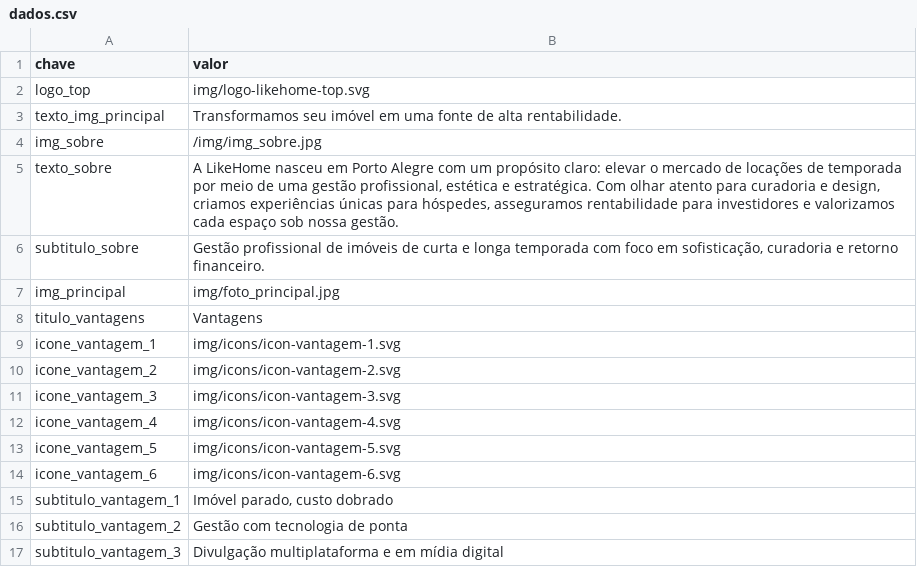
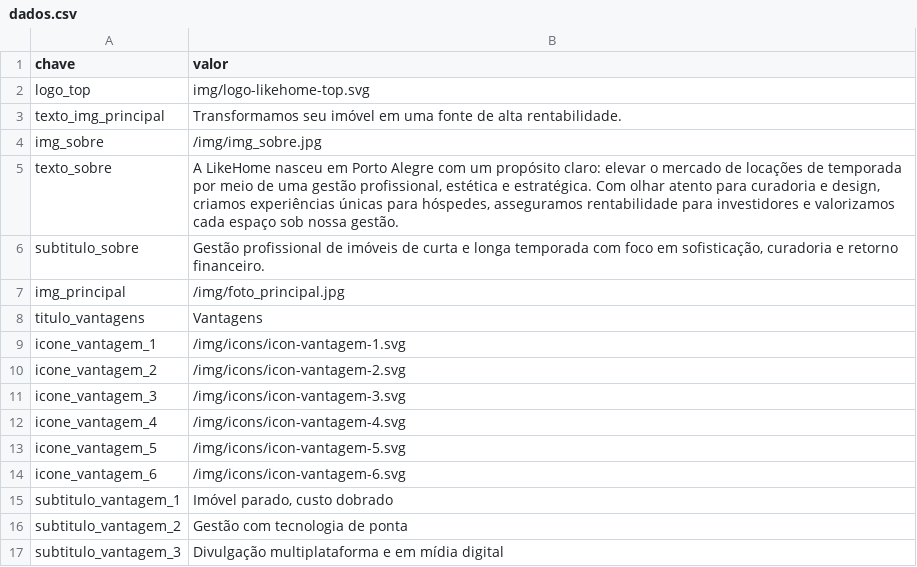
Before and after one commit to likehomepropriedades/rentabilizar, a CSV file: data/dados.csv, drawn as a sheet; only a part is shown.

```diff
--- a/data/dados.csv
+++ b/data/dados.csv
@@ -6,10 +6,10 @@ texto_sobre,"A LikeHome nasceu em Porto Alegre com um propósito claro: elevar o
 subtitulo_sobre,"Gestão profissional de imóveis de curta e longa temporada com foco em sofisticação, curadoria e retorno financeiro."
-img_principal,img/foto_principal.jpg
+img_principal,/img/foto_principal.jpg
 titulo_vantagens,Vantagens
-icone_vantagem_1,img/icons/icon-vantagem-1.svg
-icone_vantagem_2,img/icons/icon-vantagem-2.svg
-icone_vantagem_3,img/icons/icon-vantagem-3.svg
-icone_vantagem_4,img/icons/icon-vantagem-4.svg
-icone_vantagem_5,img/icons/icon-vantagem-5.svg
-icone_vantagem_6,img/icons/icon-vantagem-6.svg
+icone_vantagem_1,/img/icons/icon-vantagem-1.svg
+icone_vantagem_2,/img/icons/icon-vantagem-2.svg
+icone_vantagem_3,/img/icons/icon-vantagem-3.svg
+icone_vantagem_4,/img/icons/icon-vantagem-4.svg
+icone_vantagem_5,/img/icons/icon-vantagem-5.svg
+icone_vantagem_6,/img/icons/icon-vantagem-6.svg
 subtitulo_vantagem_1,"Imóvel parado, custo dobrado"
```
Also changed, not shown: 1 other file.
